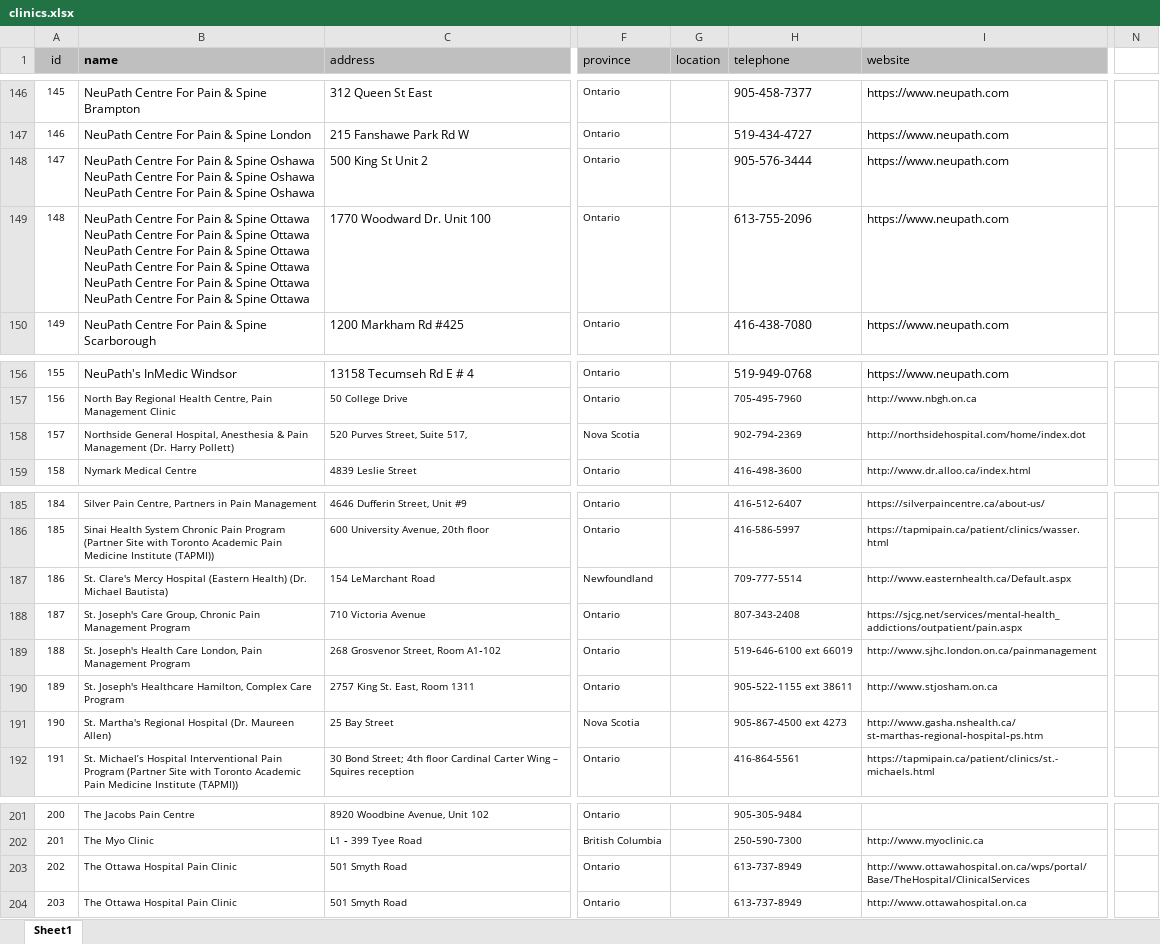
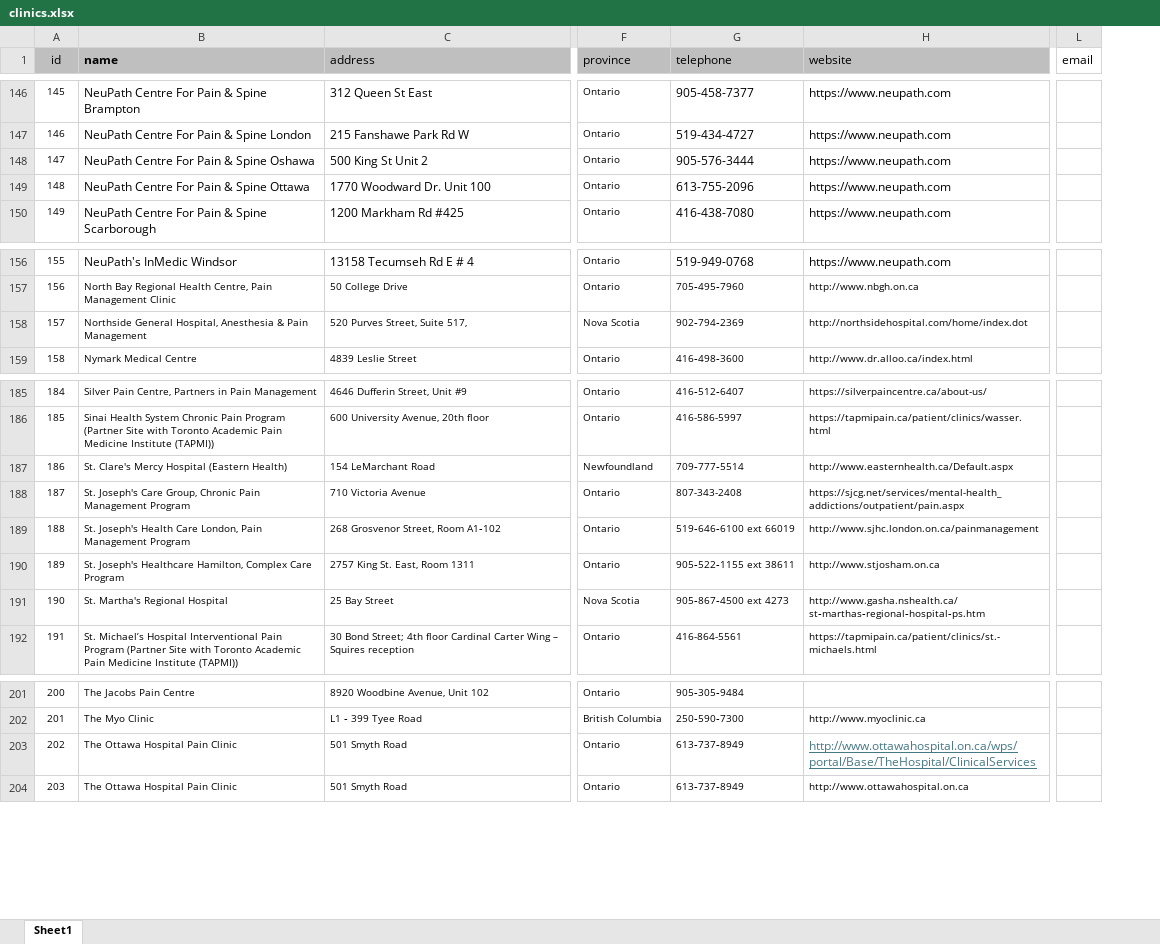
Before and after one commit to meganagroves/mapapp, an Excel workbook: clinics.xlsx, sheet Sheet1, drawn as a sheet; only a part is shown, gaps mark what is left out; values as stored, in another font and other column widths than the file's, no borders; removed rows and columns are numbered as before the commit, all else as after; ↵ is a line break in a cell; the diff covers the shown part only; the diff names each change by its address in the sheet, - before the commit and + after, or states it on an @@ line.

```diff
--- a/clinics.xlsx (sheet Sheet1)
+++ b/clinics.xlsx (sheet Sheet1)
-column G (location), empty
+column L (email), empty
-column N, empty
-B148 (name): …Spine Oshawa ↵ NeuPath Centre For Pain & Spine Oshawa ↵ NeuPath Centre For Pain & Spine Oshawa
+B148 (name): …Spine Oshawa
-B149 (name): …Spine Ottawa ↵ NeuPath Centre For Pain & Spine Ottawa ↵ NeuPath Centre For Pain & Spine Ottawa ↵ NeuPath Centre For Pain & Spine Ottawa ↵ NeuPath Centre For Pain & Spine Ottawa ↵ NeuPath Centre For Pain & Spine Ottawa
+B149 (name): …Spine Ottawa
-B158 (name): …Pain Management (Dr. Harry Pollett)
+B158 (name): …Pain Management
-B187 (name): …(Eastern Health) (Dr. Michael Bautista)
+B187 (name): …(Eastern Health)
-B191 (name): St. Martha's Regional Hospital (Dr. Maureen Allen)
+B191 (name): St. Martha's Regional Hospital
@@ H203 underline: off → on, text colour: black → #467886, text size: larger @@
```
Also changed, not shown: 9 edited cells elsewhere in this sheet, 4 other files.
